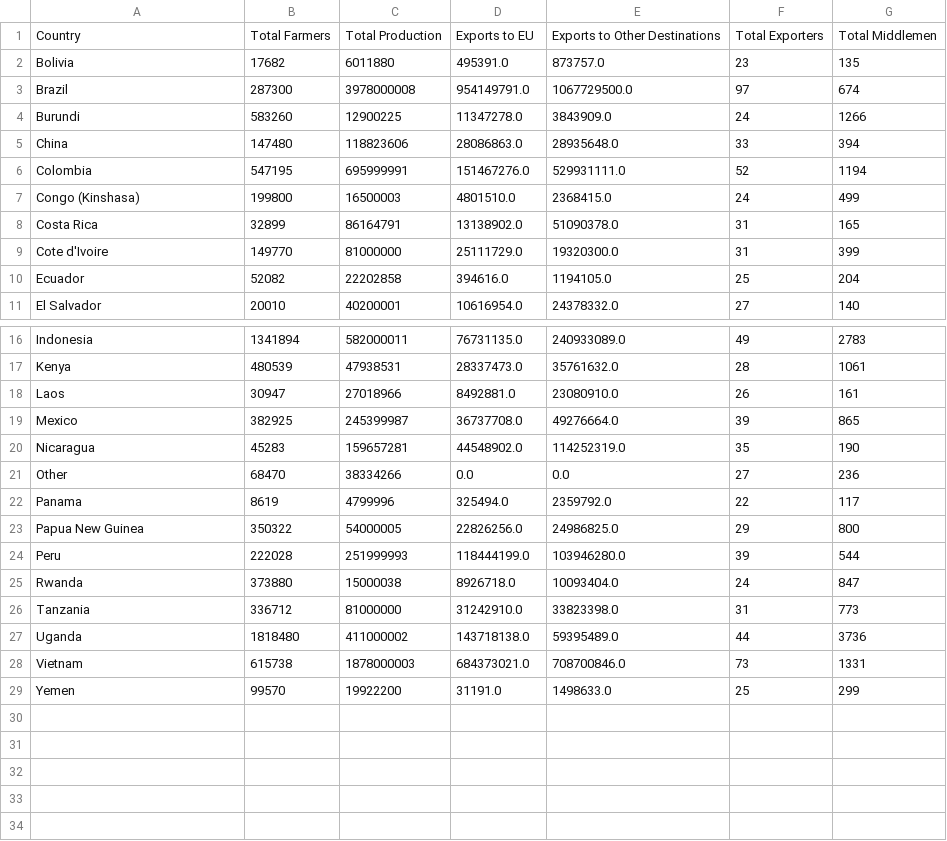
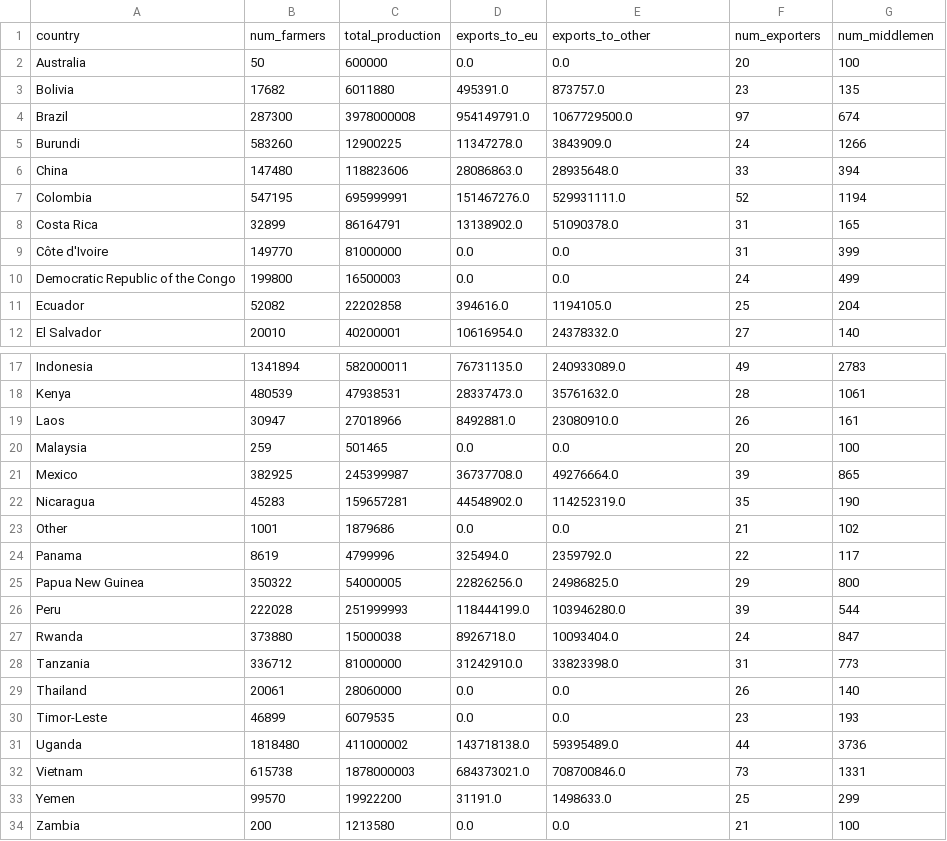
Before and after one commit to ccerv1/supply-chain-simulator, a CSV file: data/country_assums.csv, drawn as a sheet; only a part is shown, gaps mark what is left out.

```diff
--- a/data/country_assums.csv
+++ b/data/country_assums.csv
@@ -1,2 +1,3 @@
-Country,Total Farmers,Total Production,Exports to EU,Exports to Other Destinations,Total Exporters,Total Middlemen
+country,num_farmers,total_production,exports_to_eu,exports_to_other,num_exporters,num_middlemen
+Australia,50,600000,0.0,0.0,20,100
 Bolivia,17682,6011880,495391.0,873757.0,23,135
@@ -6,5 +7,5 @@ China,147480,118823606,28086863.0,28935648.0,33,394
 Colombia,547195,695999991,151467276.0,529931111.0,52,1194
-Congo (Kinshasa),199800,16500003,4801510.0,2368415.0,24,499
 Costa Rica,32899,86164791,13138902.0,51090378.0,31,165
-Cote d'Ivoire,149770,81000000,25111729.0,19320300.0,31,399
+Côte d'Ivoire,149770,81000000,0.0,0.0,31,399
+Democratic Republic of the Congo,199800,16500003,0.0,0.0,24,499
 Ecuador,52082,22202858,394616.0,1194105.0,25,204
@@ -18,5 +19,6 @@ Kenya,480539,47938531,28337473.0,35761632.0,28,1061
 Laos,30947,27018966,8492881.0,23080910.0,26,161
+Malaysia,259,501465,0.0,0.0,20,100
 Mexico,382925,245399987,36737708.0,49276664.0,39,865
 Nicaragua,45283,159657281,44548902.0,114252319.0,35,190
-Other,68470,38334266,0.0,0.0,27,236
+Other,1001,1879686,0.0,0.0,21,102
 Panama,8619,4799996,325494.0,2359792.0,22,117
@@ -26,2 +28,4 @@ Rwanda,373880,15000038,8926718.0,10093404.0,24,847
 Tanzania,336712,81000000,31242910.0,33823398.0,31,773
+Thailand,20061,28060000,0.0,0.0,26,140
+Timor-Leste,46899,6079535,0.0,0.0,23,193
 Uganda,1818480,411000002,143718138.0,59395489.0,44,3736
@@ -29 +33,2 @@ Vietnam,615738,1878000003,684373021.0,708700846.0,73,1331
 Yemen,99570,19922200,31191.0,1498633.0,25,299
+Zambia,200,1213580,0.0,0.0,21,100
```
Also changed, not shown: 14 other files.
